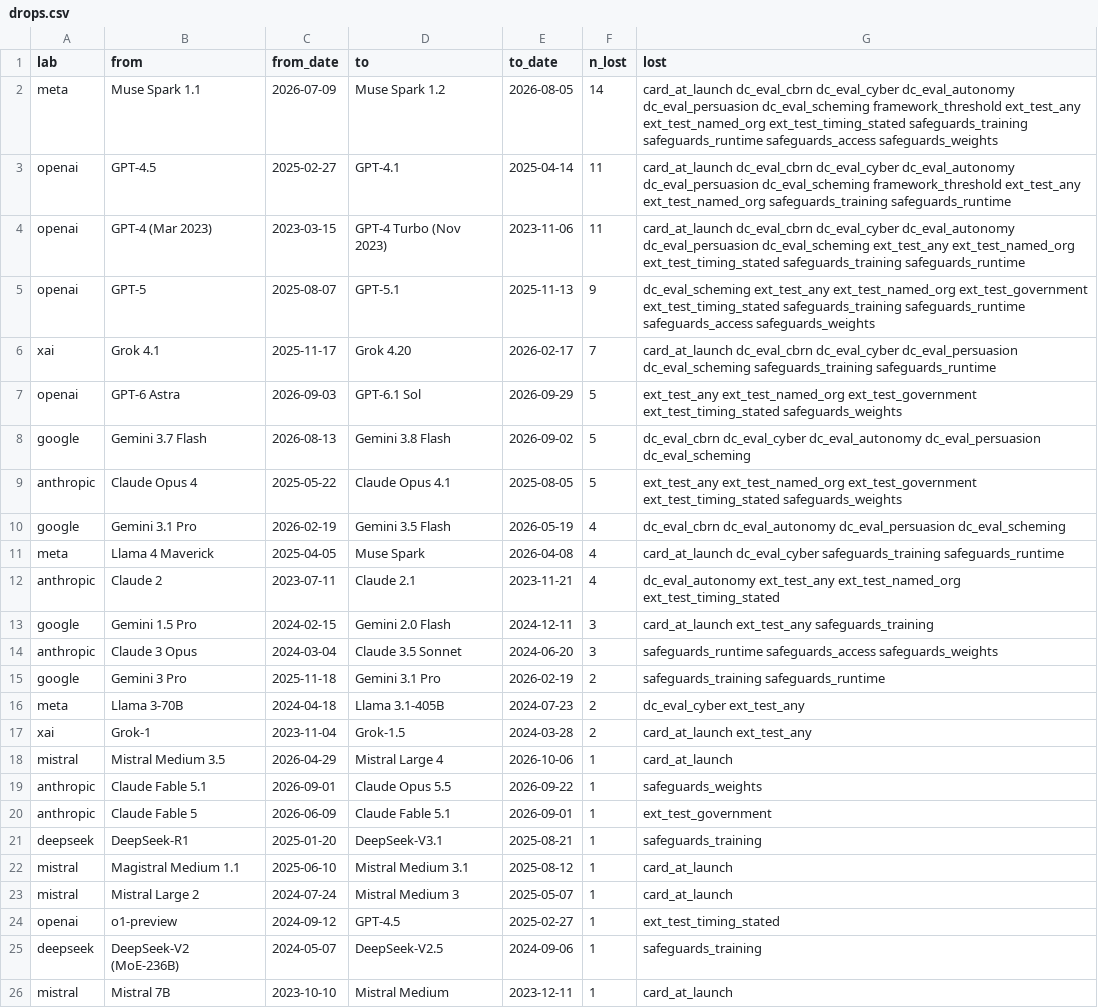
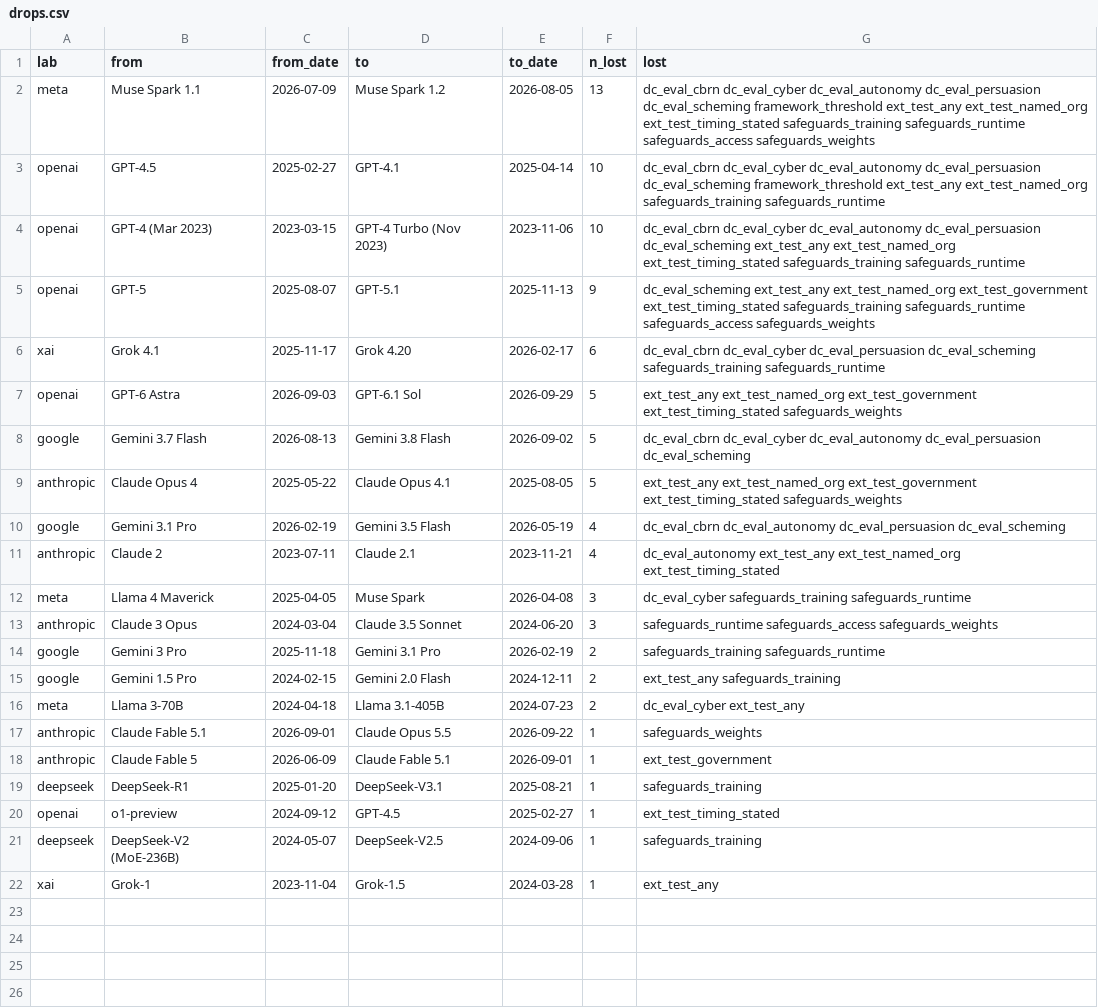
Before and after one commit to owizdom/tide, a CSV file: analysis/out/drops.csv, drawn as a sheet.

```diff
--- a/analysis/out/drops.csv
+++ b/analysis/out/drops.csv
@@ -1,7 +1,7 @@
 lab,from,from_date,to,to_date,n_lost,lost
-meta,Muse Spark 1.1,2026-07-09,Muse Spark 1.2,2026-08-05,14,card_at_launch dc_eval_cbrn dc_eval_cyber dc_eval_autonomy dc_eval_persuasion dc_eval_scheming framework_threshold ext_test_any ext_test_named_org ext_test_timing_stated safeguards_training safeguards_runtime safeguards_access safeguards_weights
-openai,GPT-4.5,2025-02-27,GPT-4.1,2025-04-14,11,card_at_launch dc_eval_cbrn dc_eval_cyber dc_eval_autonomy dc_eval_persuasion dc_eval_scheming framework_threshold ext_test_any ext_test_named_org safeguards_training safeguards_runtime
-openai,GPT-4 (Mar 2023),2023-03-15,GPT-4 Turbo (Nov 2023),2023-11-06,11,card_at_launch dc_eval_cbrn dc_eval_cyber dc_eval_autonomy dc_eval_persuasion dc_eval_scheming ext_test_any ext_test_named_org ext_test_timing_stated safeguards_training safeguards_runtime
+meta,Muse Spark 1.1,2026-07-09,Muse Spark 1.2,2026-08-05,13,dc_eval_cbrn dc_eval_cyber dc_eval_autonomy dc_eval_persuasion dc_eval_scheming framework_threshold ext_test_any ext_test_named_org ext_test_timing_stated safeguards_training safeguards_runtime safeguards_access safeguards_weights
+openai,GPT-4.5,2025-02-27,GPT-4.1,2025-04-14,10,dc_eval_cbrn dc_eval_cyber dc_eval_autonomy dc_eval_persuasion dc_eval_scheming framework_threshold ext_test_any ext_test_named_org safeguards_training safeguards_runtime
+openai,GPT-4 (Mar 2023),2023-03-15,GPT-4 Turbo (Nov 2023),2023-11-06,10,dc_eval_cbrn dc_eval_cyber dc_eval_autonomy dc_eval_persuasion dc_eval_scheming ext_test_any ext_test_named_org ext_test_timing_stated safeguards_training safeguards_runtime
 openai,GPT-5,2025-08-07,GPT-5.1,2025-11-13,9,dc_eval_scheming ext_test_any ext_test_named_org ext_test_government ext_test_timing_stated safeguards_training safeguards_runtime safeguards_access safeguards_weights
-xai,Grok 4.1,2025-11-17,Grok 4.20,2026-02-17,7,card_at_launch dc_eval_cbrn dc_eval_cyber dc_eval_persuasion dc_eval_scheming safeguards_training safeguards_runtime
+xai,Grok 4.1,2025-11-17,Grok 4.20,2026-02-17,6,dc_eval_cbrn dc_eval_cyber dc_eval_persuasion dc_eval_scheming safeguards_training safeguards_runtime
 openai,GPT-6 Astra,2026-09-03,GPT-6.1 Sol,2026-09-29,5,ext_test_any ext_test_named_org ext_test_government ext_test_timing_stated safeguards_weights
@@ -10,10 +10,8 @@ anthropic,Claude Opus 4,2025-05-22,Claude Opus 4.1,2025-08-05,5,ext_test_any ext
 google,Gemini 3.1 Pro,2026-02-19,Gemini 3.5 Flash,2026-05-19,4,dc_eval_cbrn dc_eval_autonomy dc_eval_persuasion dc_eval_scheming
-meta,Llama 4 Maverick,2025-04-05,Muse Spark,2026-04-08,4,card_at_launch dc_eval_cyber safeguards_training safeguards_runtime
 anthropic,Claude 2,2023-07-11,Claude 2.1,2023-11-21,4,dc_eval_autonomy ext_test_any ext_test_named_org ext_test_timing_stated
-google,Gemini 1.5 Pro,2024-02-15,Gemini 2.0 Flash,2024-12-11,3,card_at_launch ext_test_any safeguards_training
+meta,Llama 4 Maverick,2025-04-05,Muse Spark,2026-04-08,3,dc_eval_cyber safeguards_training safeguards_runtime
 anthropic,Claude 3 Opus,2024-03-04,Claude 3.5 Sonnet,2024-06-20,3,safeguards_runtime safeguards_access safeguards_weights
 google,Gemini 3 Pro,2025-11-18,Gemini 3.1 Pro,2026-02-19,2,safeguards_training safeguards_runtime
+google,Gemini 1.5 Pro,2024-02-15,Gemini 2.0 Flash,2024-12-11,2,ext_test_any safeguards_training
 meta,Llama 3-70B,2024-04-18,Llama 3.1-405B,2024-07-23,2,dc_eval_cyber ext_test_any
-xai,Grok-1,2023-11-04,Grok-1.5,2024-03-28,2,card_at_launch ext_test_any
-mistral,Mistral Medium 3.5,2026-04-29,Mistral Large 4,2026-10-06,1,card_at_launch
 anthropic,Claude Fable 5.1,2026-09-01,Claude Opus 5.5,2026-09-22,1,safeguards_weights
@@ -21,6 +19,4 @@ anthropic,Claude Fable 5,2026-06-09,Claude Fable 5.1,2026-09-01,1,ext_test_gover
 deepseek,DeepSeek-R1,2025-01-20,DeepSeek-V3.1,2025-08-21,1,safeguards_training
-mistral,Magistral Medium 1.1,2025-06-10,Mistral Medium 3.1,2025-08-12,1,card_at_launch
-mistral,Mistral Large 2,2024-07-24,Mistral Medium 3,2025-05-07,1,card_at_launch
 openai,o1-preview,2024-09-12,GPT-4.5,2025-02-27,1,ext_test_timing_stated
 deepseek,DeepSeek-V2 (MoE-236B),2024-05-07,DeepSeek-V2.5,2024-09-06,1,safeguards_training
-mistral,Mistral 7B,2023-10-10,Mistral Medium,2023-12-11,1,card_at_launch
+xai,Grok-1,2023-11-04,Grok-1.5,2024-03-28,1,ext_test_any
```
Also changed, not shown: 13 other files.
